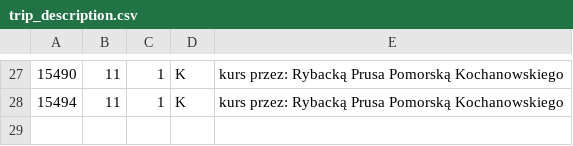
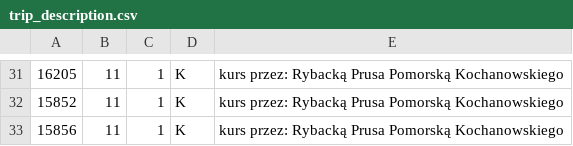
Before and after one commit to damiansikora85/BusSchedule, a CSV file: gtfs/trip_description.csv, drawn as a sheet; only a part is shown, gaps mark what is left out; the diff covers the shown part only.

```diff
--- a/gtfs/trip_description.csv
+++ b/gtfs/trip_description.csv
@@ -27,2 +31,3 @@
-15490,11,1,K,kurs przez: Rybacką Prusa Pomorską Kochanowskiego
-15494,11,1,K,kurs przez: Rybacką Prusa Pomorską Kochanowskiego
+16205,11,1,K,kurs przez: Rybacką Prusa Pomorską Kochanowskiego
+15852,11,1,K,kurs przez: Rybacką Prusa Pomorską Kochanowskiego
+15856,11,1,K,kurs przez: Rybacką Prusa Pomorską Kochanowskiego
```
Also changed, not shown: 4 added rows and 26 edited cells elsewhere in this file, 13 other files.
